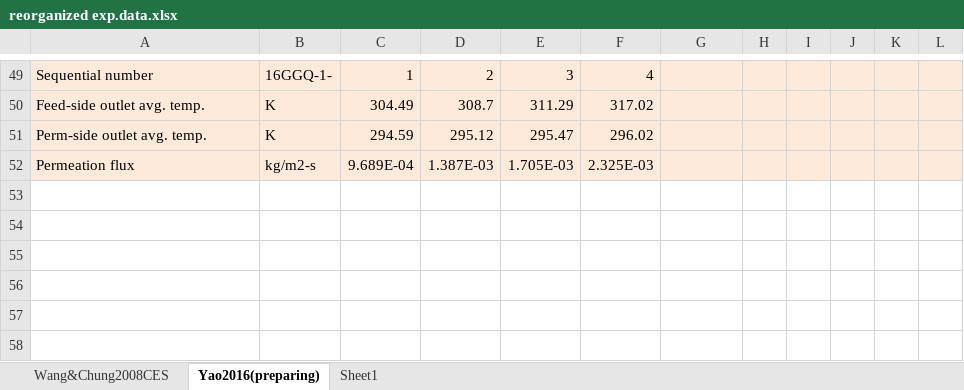
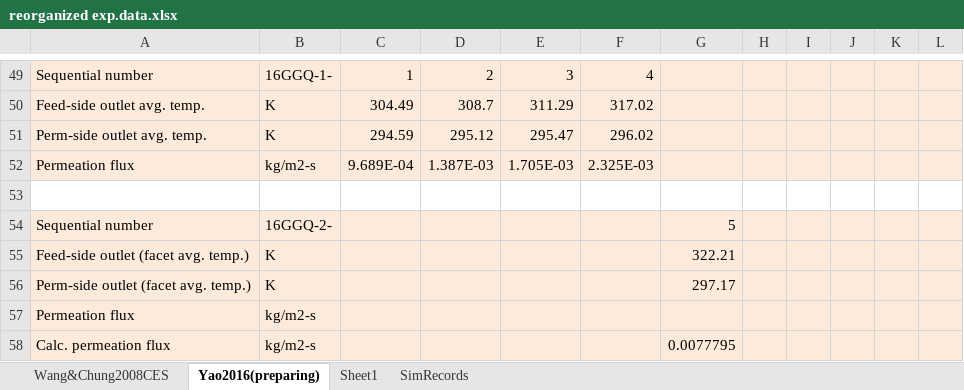
Before and after one commit to PatrickYao3030/md_fluent, an Excel workbook: bin/2d_s_cc/reorganized exp.data.xlsx, sheet Yao2016(preparing), drawn as a sheet; only a part is shown, gaps mark what is left out; values as stored, in another font and other column widths than the file's, no borders; the diff names each change by its address in the sheet, - before the commit and + after, or states it on an @@ line.

```diff
--- a/bin/2d_s_cc/reorganized exp.data.xlsx (sheet Yao2016(preparing))
+++ b/bin/2d_s_cc/reorganized exp.data.xlsx (sheet Yao2016(preparing))
+sheet tab: SimRecords
+row 53: (empty)
+row 54: Sequential number | 16GGQ-2- |  |  |  |  | 5
+row 55: Feed-side outlet (facet avg. temp.) | K |  |  |  |  | 322.21
+row 56: Perm-side outlet (facet avg. temp.) | K |  |  |  |  | 297.17
+row 57: Permeation flux | kg/m2-s
+row 58: Calc. permeation flux | kg/m2-s |  |  |  |  | 0.0077795
```
Also changed, not shown: 1 other file.
